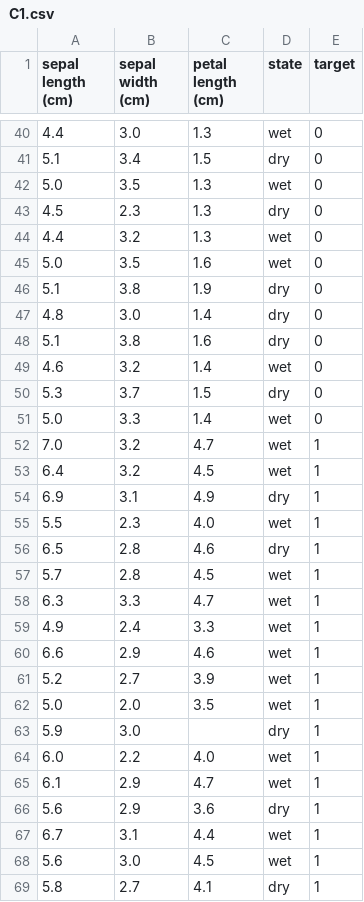
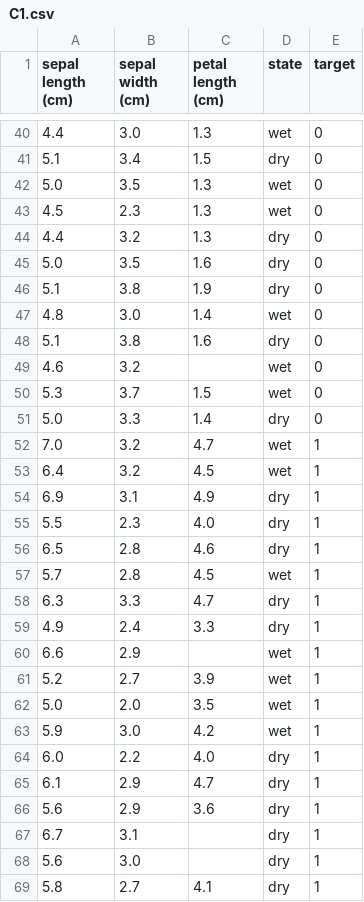
Before and after one commit to GPul88/Datacademy, a CSV file: Modules/M4_ML/answers/C1.csv, drawn as a sheet; only a part is shown, gaps mark what is left out; the diff covers the shown part only.

```diff
--- a/Modules/M4_ML/answers/C1.csv
+++ b/Modules/M4_ML/answers/C1.csv
@@ -42,11 +42,11 @@ sepal length (cm);sepal width (cm);petal length (cm);state;target
 5.0;3.5;1.3;wet;0
-4.5;2.3;1.3;dry;0
-4.4;3.2;1.3;wet;0
-5.0;3.5;1.6;wet;0
+4.5;2.3;1.3;wet;0
+4.4;3.2;1.3;dry;0
+5.0;3.5;1.6;dry;0
 5.1;3.8;1.9;dry;0
-4.8;3.0;1.4;dry;0
+4.8;3.0;1.4;wet;0
 5.1;3.8;1.6;dry;0
-4.6;3.2;1.4;wet;0
-5.3;3.7;1.5;dry;0
-5.0;3.3;1.4;wet;0
+4.6;3.2;;wet;0
+5.3;3.7;1.5;wet;0
+5.0;3.3;1.4;dry;0
 7.0;3.2;4.7;wet;1
@@ -54,16 +54,16 @@ sepal length (cm);sepal width (cm);petal length (cm);state;target
 6.9;3.1;4.9;dry;1
-5.5;2.3;4.0;wet;1
+5.5;2.3;4.0;dry;1
 6.5;2.8;4.6;dry;1
 5.7;2.8;4.5;wet;1
-6.3;3.3;4.7;wet;1
-4.9;2.4;3.3;wet;1
-6.6;2.9;4.6;wet;1
+6.3;3.3;4.7;dry;1
+4.9;2.4;3.3;dry;1
+6.6;2.9;;wet;1
 5.2;2.7;3.9;wet;1
 5.0;2.0;3.5;wet;1
-5.9;3.0;;dry;1
-6.0;2.2;4.0;wet;1
-6.1;2.9;4.7;wet;1
+5.9;3.0;4.2;wet;1
+6.0;2.2;4.0;dry;1
+6.1;2.9;4.7;dry;1
 5.6;2.9;3.6;dry;1
-6.7;3.1;4.4;wet;1
-5.6;3.0;4.5;wet;1
+6.7;3.1;;dry;1
+5.6;3.0;;dry;1
 5.8;2.7;4.1;dry;1
```
Also changed, not shown: 74 edited cells elsewhere in this file, Modules/M4_ML/answers/B2-3.csv, Modules/M4_ML/answers/B4-1.csv, 10 other files.
